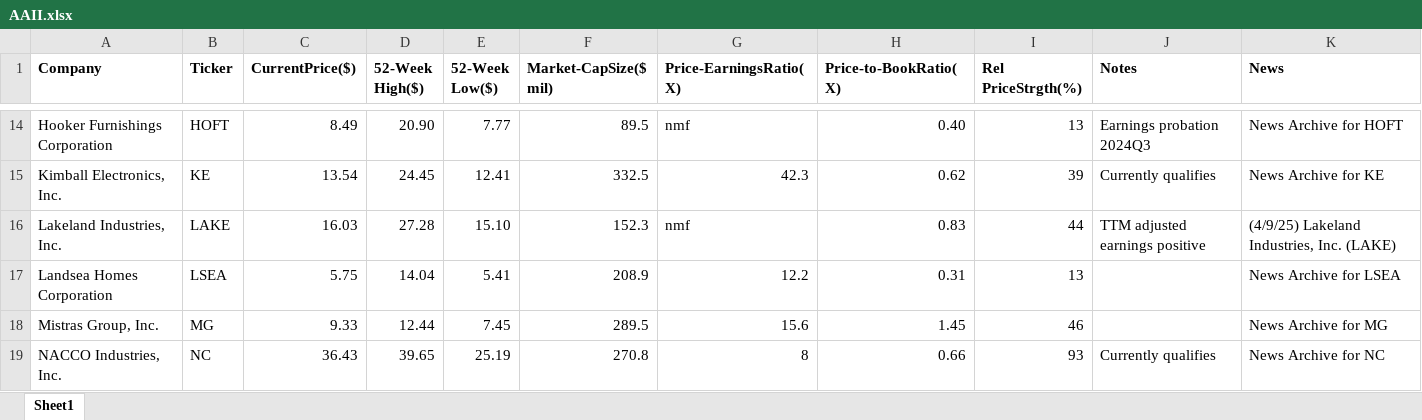
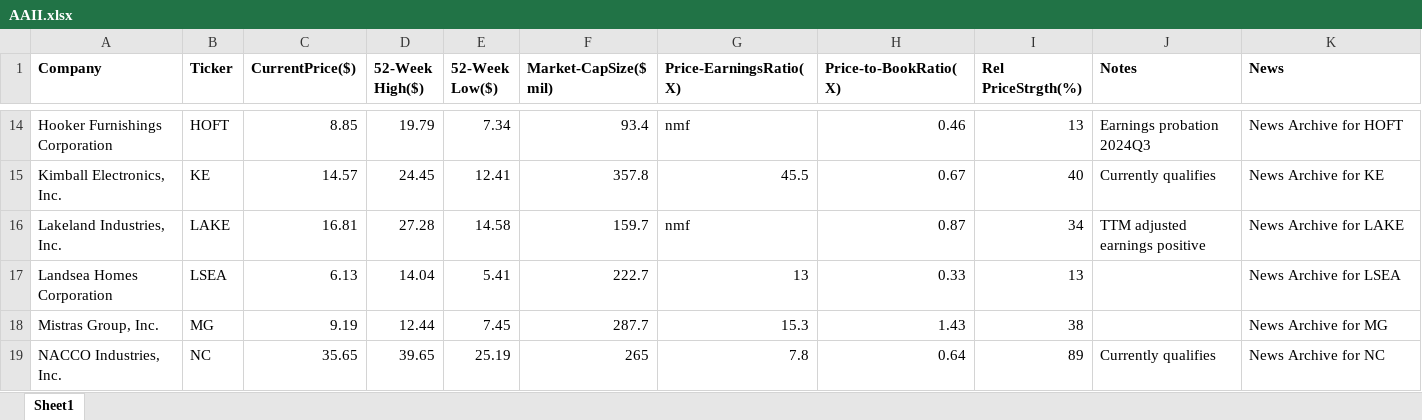
Before and after one commit to rickshilling/shadowPortfolio, an Excel workbook: AAII.xlsx, sheet Sheet1, drawn as a sheet; only a part is shown, gaps mark what is left out; values as stored, in another font and other column widths than the file's, no borders; charts and pictures not drawn; the diff covers the shown part only; the diff names each change by its address in the sheet, - before the commit and + after, or states it on an @@ line.

```diff
--- a/AAII.xlsx (sheet Sheet1)
+++ b/AAII.xlsx (sheet Sheet1)
-C14 (CurrentPrice($)): 8.49
+C14 (CurrentPrice($)): 8.85
-D14 (52-Week High($)): 20.90
+D14 (52-Week High($)): 19.79
-E14 (52-Week Low($)): 7.77
+E14 (52-Week Low($)): 7.34
-F14 (Market-CapSize($ mil)): 89.5
+F14 (Market-CapSize($ mil)): 93.4
-H14 (Price-to-BookRatio(X)): 0.40
+H14 (Price-to-BookRatio(X)): 0.46
-C15 (CurrentPrice($)): 13.54
+C15 (CurrentPrice($)): 14.57
-F15 (Market-CapSize($ mil)): 332.5
+F15 (Market-CapSize($ mil)): 357.8
-G15 (Price-EarningsRatio(X)): 42.3
+G15 (Price-EarningsRatio(X)): 45.5
-H15 (Price-to-BookRatio(X)): 0.62
+H15 (Price-to-BookRatio(X)): 0.67
-I15 (Rel PriceStrgth(%)): 39
+I15 (Rel PriceStrgth(%)): 40
-C16 (CurrentPrice($)): 16.03
+C16 (CurrentPrice($)): 16.81
-E16 (52-Week Low($)): 15.10
+E16 (52-Week Low($)): 14.58
-F16 (Market-CapSize($ mil)): 152.3
+F16 (Market-CapSize($ mil)): 159.7
-H16 (Price-to-BookRatio(X)): 0.83
+H16 (Price-to-BookRatio(X)): 0.87
-I16 (Rel PriceStrgth(%)): 44
+I16 (Rel PriceStrgth(%)): 34
-K16 (News): (4/9/25) Lakeland Industries, Inc. (LAKE)
+K16 (News): News Archive for LAKE
-C17 (CurrentPrice($)): 5.75
+C17 (CurrentPrice($)): 6.13
-F17 (Market-CapSize($ mil)): 208.9
+F17 (Market-CapSize($ mil)): 222.7
-G17 (Price-EarningsRatio(X)): 12.2
+G17 (Price-EarningsRatio(X)): 13
-H17 (Price-to-BookRatio(X)): 0.31
+H17 (Price-to-BookRatio(X)): 0.33
-C18 (CurrentPrice($)): 9.33
+C18 (CurrentPrice($)): 9.19
-F18 (Market-CapSize($ mil)): 289.5
+F18 (Market-CapSize($ mil)): 287.7
-G18 (Price-EarningsRatio(X)): 15.6
+G18 (Price-EarningsRatio(X)): 15.3
-H18 (Price-to-BookRatio(X)): 1.45
+H18 (Price-to-BookRatio(X)): 1.43
-I18 (Rel PriceStrgth(%)): 46
+I18 (Rel PriceStrgth(%)): 38
-C19 (CurrentPrice($)): 36.43
+C19 (CurrentPrice($)): 35.65
-F19 (Market-CapSize($ mil)): 270.8
+F19 (Market-CapSize($ mil)): 265
-G19 (Price-EarningsRatio(X)): 8
+G19 (Price-EarningsRatio(X)): 7.8
-H19 (Price-to-BookRatio(X)): 0.66
+H19 (Price-to-BookRatio(X)): 0.64
-I19 (Rel PriceStrgth(%)): 93
+I19 (Rel PriceStrgth(%)): 89
```
Also changed, not shown: 115 edited cells elsewhere in this sheet, TransactionHistory.xlsx.
